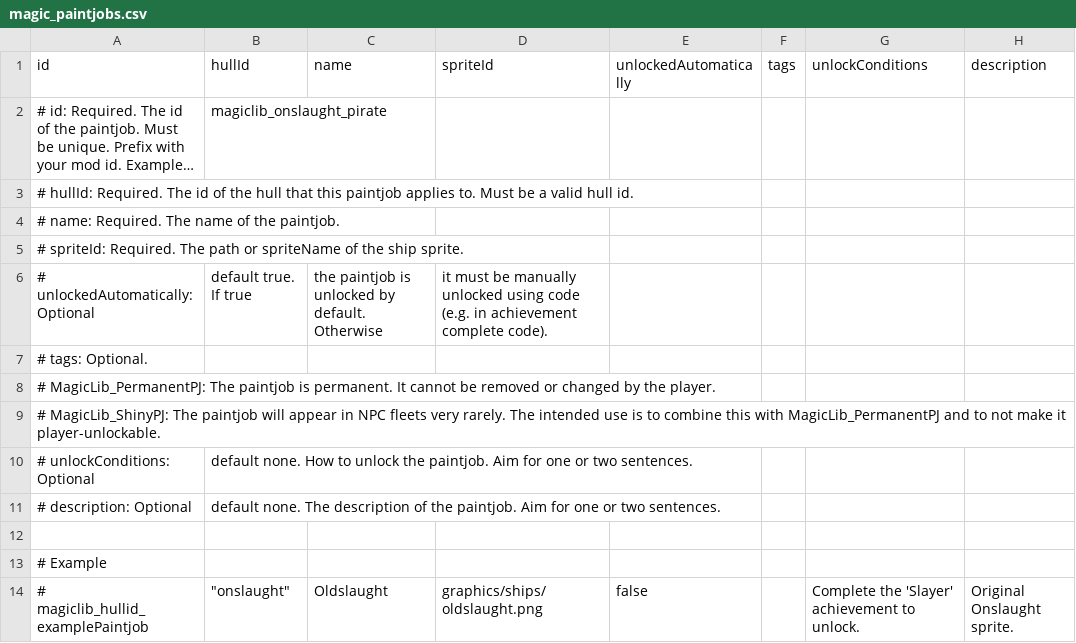
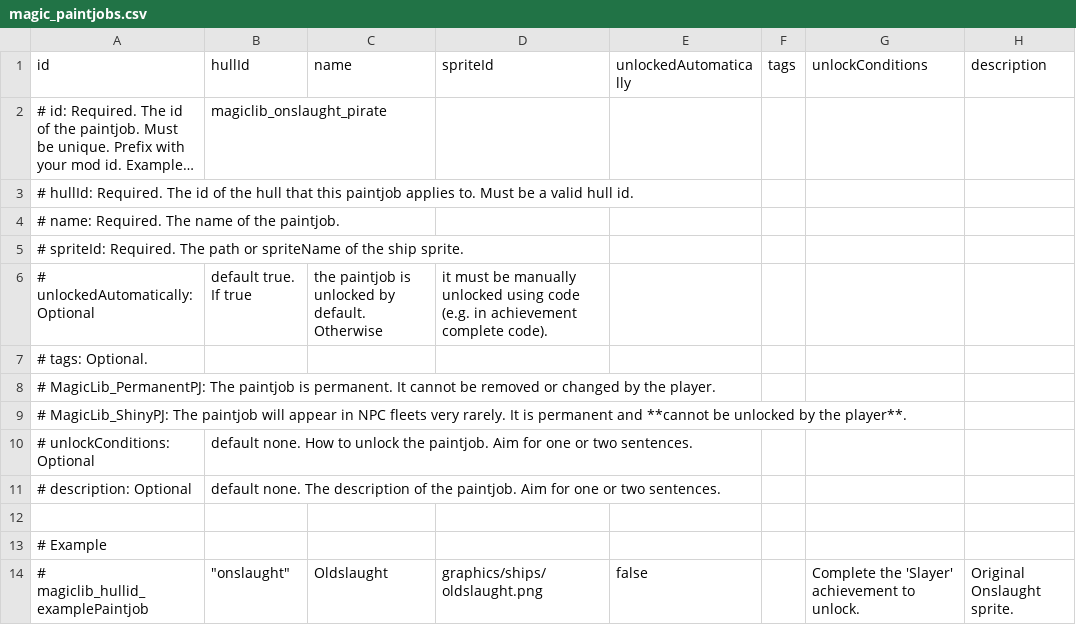
Before and after one commit to MagicLibStarsector/MagicLib, a CSV file: data/config/magic_paintjobs.csv, drawn as a sheet; long unchanged cells end in ….

```diff
--- a/data/config/magic_paintjobs.csv
+++ b/data/config/magic_paintjobs.csv
@@ -8,3 +8,3 @@ id,hullId,name,spriteId,unlockedAutomatically,tags,unlockConditions,description
 #    MagicLib_PermanentPJ: The paintjob is permanent. It cannot be removed or changed by the player.
-#    MagicLib_ShinyPJ: The paintjob will appear in NPC fleets very rarely. The intended use is to combine this with MagicLib_PermanentPJ and to not make it player-unlockable.
+#    MagicLib_ShinyPJ: The paintjob will appear in NPC fleets very rarely. It is permanent and **cannot be unlocked by the player**.
 # unlockConditions: Optional, default none. How to unlock the paintjob. Aim for one or two sentences.,,,,,,
```
Also changed, not shown: 6 other files.
